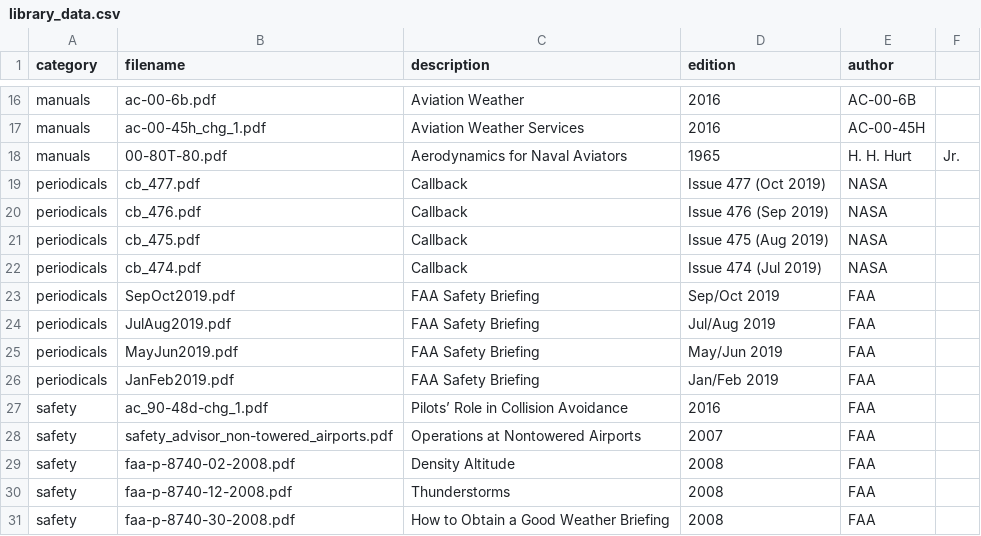
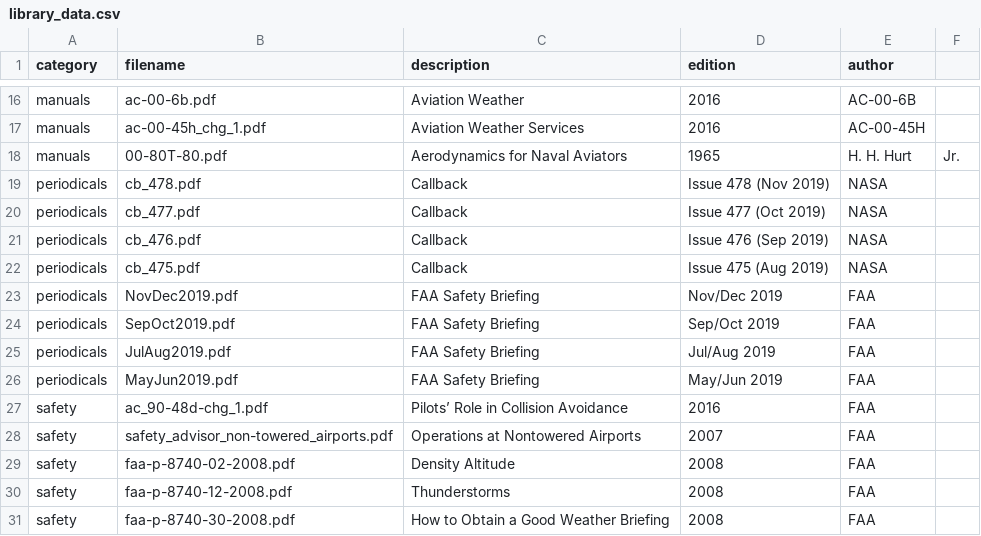
Before and after one commit to nhasan/FlightIntel, a CSV file: tool/library_data.csv, drawn as a sheet; only a part is shown, gaps mark what is left out.

Commit message:
Data related changes

```diff
--- a/tool/library_data.csv
+++ b/tool/library_data.csv
@@ -18,2 +18,3 @@ manuals,ac-00-45h_chg_1.pdf,Aviation Weather Services,2016,AC-00-45H
 manuals,00-80T-80.pdf,Aerodynamics for Naval Aviators,1965,H. H. Hurt, Jr.
+periodicals,cb_478.pdf,Callback,Issue 478 (Nov 2019),NASA
 periodicals,cb_477.pdf,Callback,Issue 477 (Oct 2019),NASA
@@ -21,3 +22,3 @@ periodicals,cb_476.pdf,Callback,Issue 476 (Sep 2019),NASA
 periodicals,cb_475.pdf,Callback,Issue 475 (Aug 2019),NASA
-periodicals,cb_474.pdf,Callback,Issue 474 (Jul 2019),NASA
+periodicals,NovDec2019.pdf,FAA Safety Briefing,Nov/Dec 2019,FAA
 periodicals,SepOct2019.pdf,FAA Safety Briefing,Sep/Oct 2019,FAA
@@ -25,3 +26,2 @@ periodicals,JulAug2019.pdf,FAA Safety Briefing,Jul/Aug 2019,FAA
 periodicals,MayJun2019.pdf,FAA Safety Briefing,May/Jun 2019,FAA
-periodicals,JanFeb2019.pdf,FAA Safety Briefing,Jan/Feb 2019,FAA
 safety,ac_90-48d-chg_1.pdf,Pilots’ Role in Collision Avoidance,2016,FAA
```
Also changed, not shown: 1 other file.
